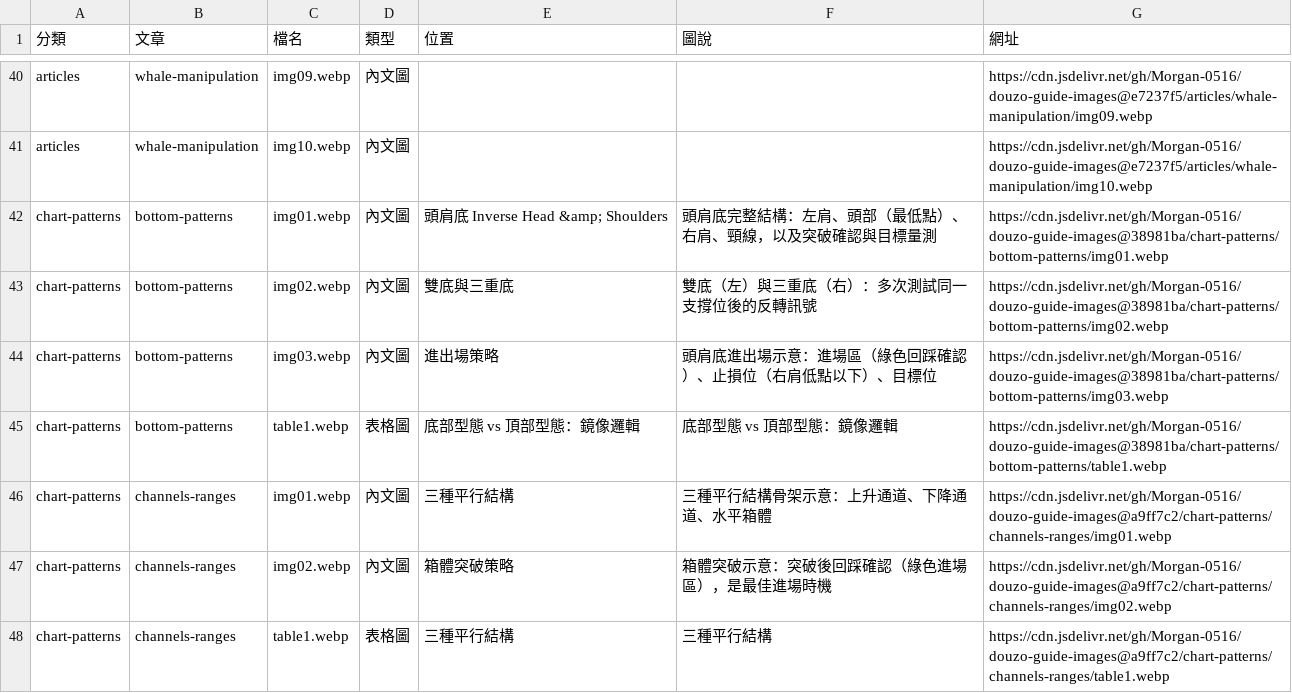
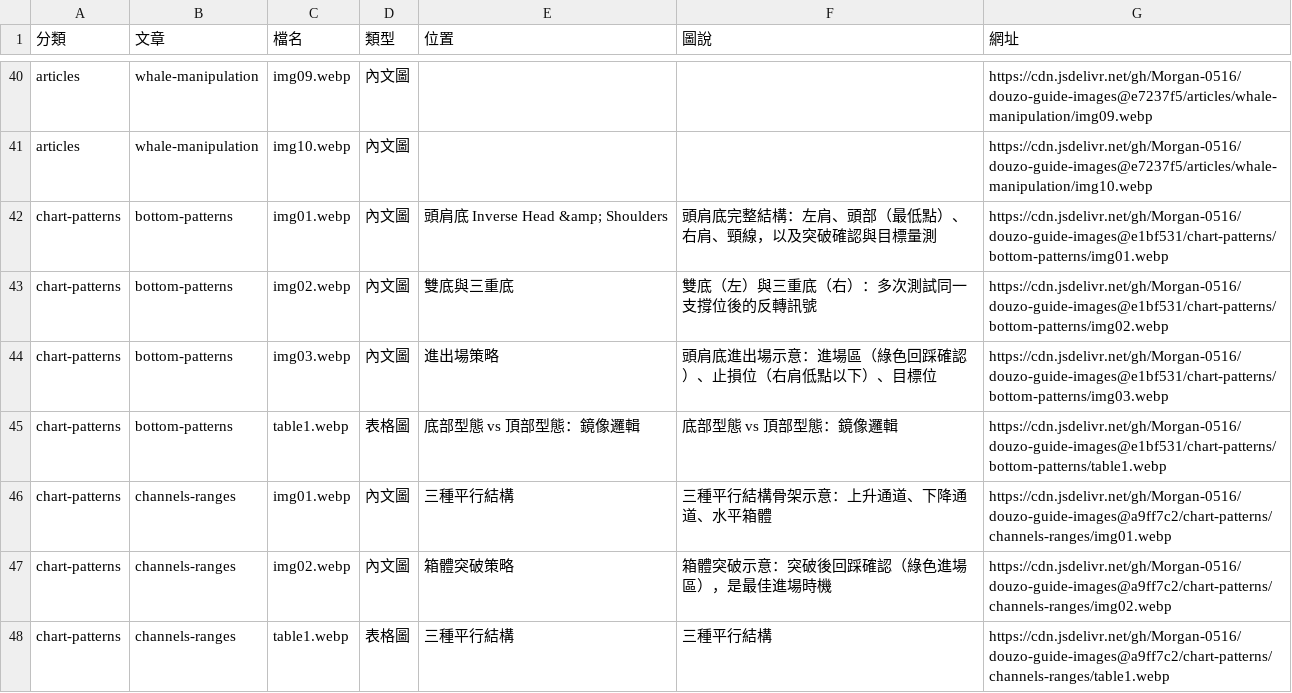
Before and after one commit to Morgan-0516/douzo-guide-images, a CSV file: 圖片對照表.csv, drawn as a sheet; only a part is shown, gaps mark what is left out.

Commit message:
Update 圖片對照表 for chart-patterns/bottom-patterns

```diff
--- a/圖片對照表.csv
+++ b/圖片對照表.csv
@@ -41,6 +41,6 @@ articles,whale-manipulation,img09.webp,內文圖,,,https://cdn.jsdelivr.net/gh/M
 articles,whale-manipulation,img10.webp,內文圖,,,https://cdn.jsdelivr.net/gh/Morgan-0516/douzo-guide-images@e7237f5/articles/whale-manipulation/img10.webp
-chart-patterns,bottom-patterns,img01.webp,內文圖,頭肩底 Inverse Head &amp; Shoulders,頭肩底完整結構：左肩、頭部（最低點）、右肩、頸線，以及突破確認與目標量測,https://cdn.jsdelivr.net/gh/Morgan-0516/douzo-guide-images@38981ba/chart-patterns/bottom-patterns/img01.webp
-chart-patterns,bottom-patterns,img02.webp,內文圖,雙底與三重底,雙底（左）與三重底（右）：多次測試同一支撐位後的反轉訊號,https://cdn.jsdelivr.net/gh/Morgan-0516/douzo-guide-images@38981ba/chart-patterns/bottom-patterns/img02.webp
-chart-patterns,bottom-patterns,img03.webp,內文圖,進出場策略,頭肩底進出場示意：進場區（綠色回踩確認）、止損位（右肩低點以下）、目標位,https://cdn.jsdelivr.net/gh/Morgan-0516/douzo-guide-images@38981ba/chart-patterns/bottom-patterns/img03.webp
-chart-patterns,bottom-patterns,table1.webp,表格圖,底部型態 vs 頂部型態：鏡像邏輯,底部型態 vs 頂部型態：鏡像邏輯,https://cdn.jsdelivr.net/gh/Morgan-0516/douzo-guide-images@38981ba/chart-patterns/bottom-patterns/table1.webp
+chart-patterns,bottom-patterns,img01.webp,內文圖,頭肩底 Inverse Head &amp; Shoulders,頭肩底完整結構：左肩、頭部（最低點）、右肩、頸線，以及突破確認與目標量測,https://cdn.jsdelivr.net/gh/Morgan-0516/douzo-guide-images@e1bf531/chart-patterns/bottom-patterns/img01.webp
+chart-patterns,bottom-patterns,img02.webp,內文圖,雙底與三重底,雙底（左）與三重底（右）：多次測試同一支撐位後的反轉訊號,https://cdn.jsdelivr.net/gh/Morgan-0516/douzo-guide-images@e1bf531/chart-patterns/bottom-patterns/img02.webp
+chart-patterns,bottom-patterns,img03.webp,內文圖,進出場策略,頭肩底進出場示意：進場區（綠色回踩確認）、止損位（右肩低點以下）、目標位,https://cdn.jsdelivr.net/gh/Morgan-0516/douzo-guide-images@e1bf531/chart-patterns/bottom-patterns/img03.webp
+chart-patterns,bottom-patterns,table1.webp,表格圖,底部型態 vs 頂部型態：鏡像邏輯,底部型態 vs 頂部型態：鏡像邏輯,https://cdn.jsdelivr.net/gh/Morgan-0516/douzo-guide-images@e1bf531/chart-patterns/bottom-patterns/table1.webp
 chart-patterns,channels-ranges,img01.webp,內文圖,三種平行結構,三種平行結構骨架示意：上升通道、下降通道、水平箱體,https://cdn.jsdelivr.net/gh/Morgan-0516/douzo-guide-images@a9ff7c2/chart-patterns/channels-ranges/img01.webp
```
